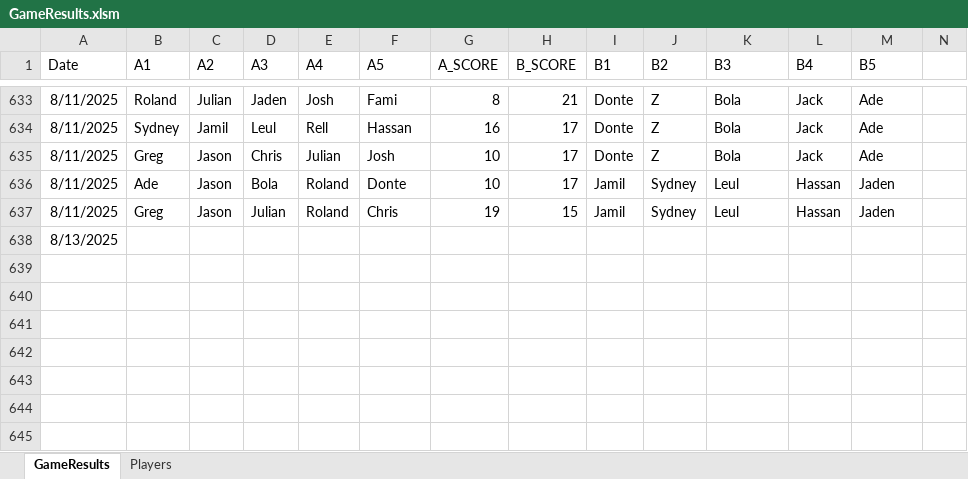
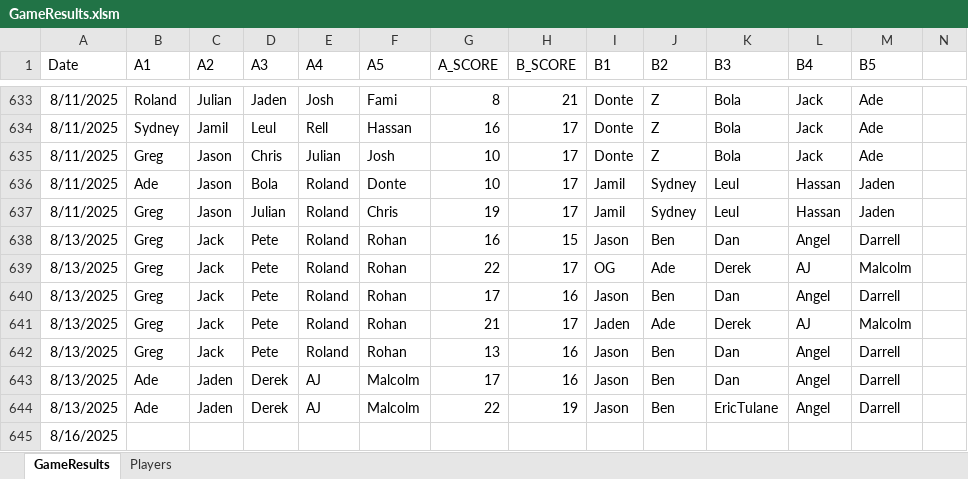
Before and after one commit to jmgjasongardner/naismith-nerds, an Excel workbook: collective_bball/GameResults.xlsm, sheet GameResults, drawn as a sheet; only a part is shown, gaps mark what is left out; values as stored, in another font and other column widths than the file's, no borders; addresses are those after the commit; rows hold the shown columns only; the diff names each change by its address in the sheet, - before the commit and + after, or states it on an @@ line.

Commit message:
Aug 13 games

```diff
--- a/collective_bball/GameResults.xlsm (sheet GameResults)
+++ b/collective_bball/GameResults.xlsm (sheet GameResults)
-H637 (B_SCORE): 15
+H637 (B_SCORE): 17
+row 638: 8/13/2025 | Greg | Jack | Pete | Roland | Rohan | 16 | 15 | Jason | Ben | Dan | Angel | Darrell
+row 639: 8/13/2025 | Greg | Jack | Pete | Roland | Rohan | 22 | 17 | OG | Ade | Derek | AJ | Malcolm
+row 640: 8/13/2025 | Greg | Jack | Pete | Roland | Rohan | 17 | 16 | Jason | Ben | Dan | Angel | Darrell
+row 641: 8/13/2025 | Greg | Jack | Pete | Roland | Rohan | 21 | 17 | Jaden | Ade | Derek | AJ | Malcolm
+row 642: 8/13/2025 | Greg | Jack | Pete | Roland | Rohan | 13 | 16 | Jason | Ben | Dan | Angel | Darrell
+row 643: 8/13/2025 | Ade | Jaden | Derek | AJ | Malcolm | 17 | 16 | Jason | Ben | Dan | Angel | Darrell
+row 644: 8/13/2025 | Ade | Jaden | Derek | AJ | Malcolm | 22 | 19 | Jason | Ben | EricTulane | Angel | Darrell
-A645 (Date): 8/13/2025
+A645 (Date): 8/16/2025
```
Also changed, not shown: sheet Players.
